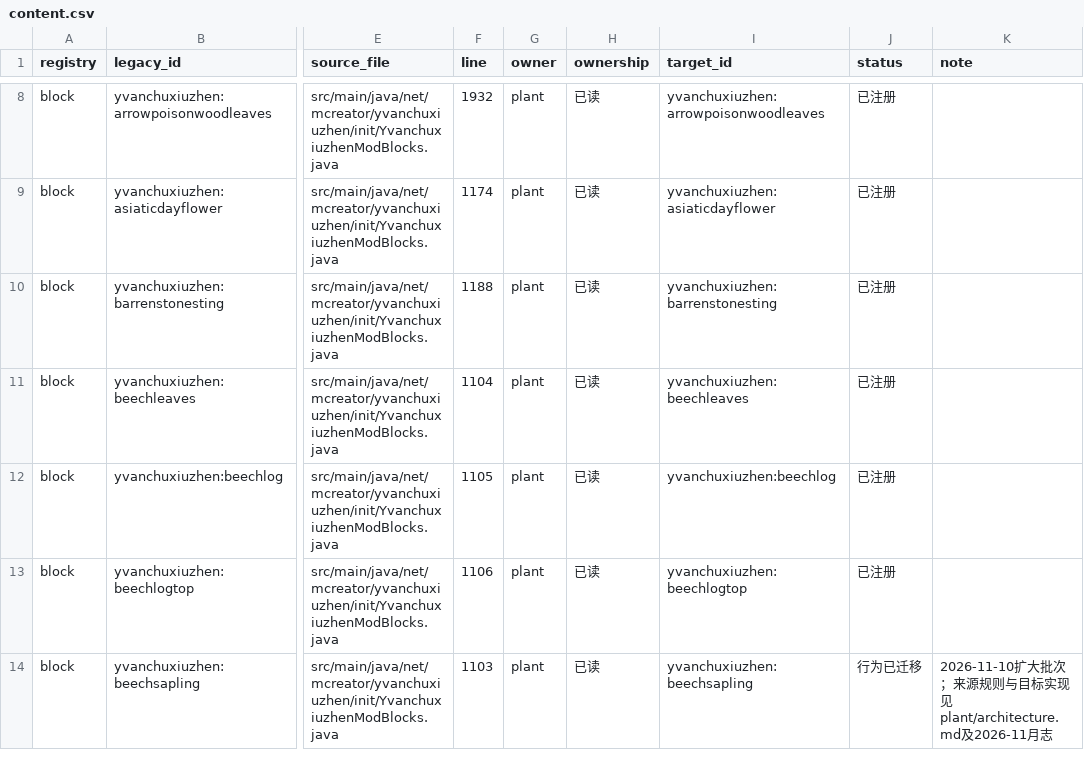
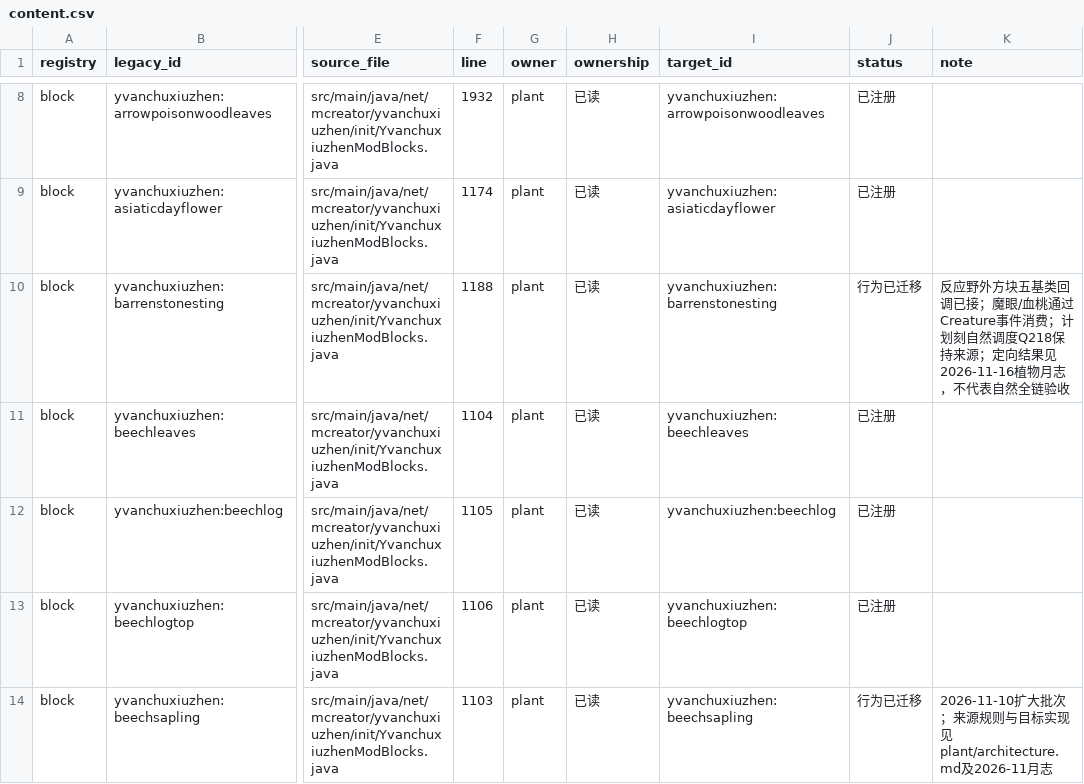
Before and after one commit to Shane77ly/yvanchuxiuzhen-1.21.1, a CSV file: docs/systems/plant/ledger/content.csv, drawn as a sheet; only a part is shown, gaps mark what is left out; the diff covers the shown part only; the diff names each change by its address in the sheet, - before the commit and + after, or states it on an @@ line.

Commit message:
feat: restore reactive wild plants and creature consumers

```diff
--- a/docs/systems/plant/ledger/content.csv
+++ b/docs/systems/plant/ledger/content.csv
-J10 (status): 已注册
+J10 (status): 行为已迁移
-K10 (note): (empty)
+K10 (note): 反应野外方块五基类回调已接；魔眼/血桃通过Creature事件消费；计划刻自然调度Q218保持来源；定向结果见2026-11-16植物月志，不代表自然全链验收
```
Also changed, not shown: 52 edited cells elsewhere in this file, docs/reference/conversion/factory_overrides.csv, 18 other files.
